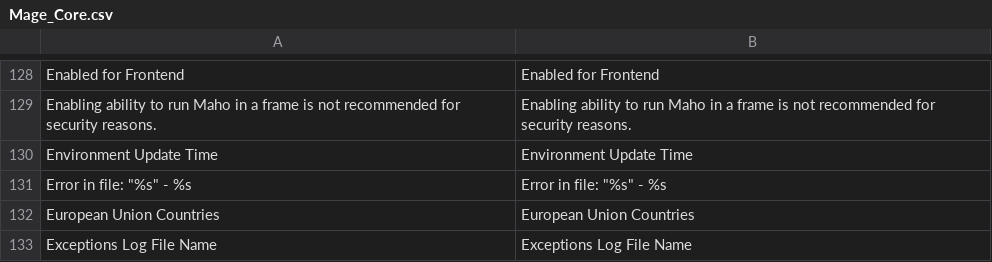
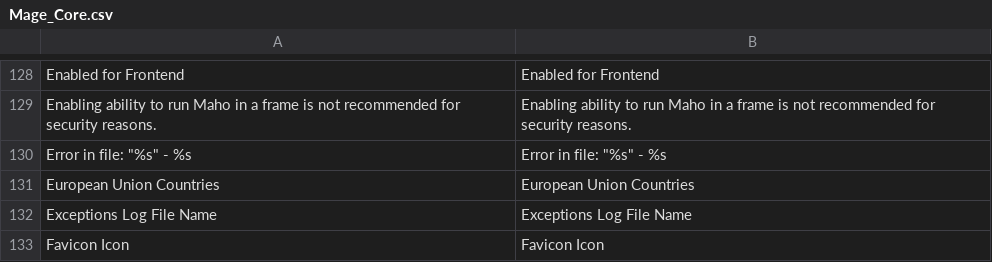
Before and after one commit to MahoCommerce/maho, a CSV file: app/locale/en_US/Mage_Core.csv, drawn as a sheet; only a part is shown, gaps mark what is left out; the shorter side is filled out with more unchanged rows.

Commit message:
Removed unused configuration_update_time setting (#145)

```diff
--- a/app/locale/en_US/Mage_Core.csv
+++ b/app/locale/en_US/Mage_Core.csv
@@ -133,3 +133,2 @@
 "Enabling ability to run Maho in a frame is not recommended for security reasons.","Enabling ability to run Maho in a frame is not recommended for security reasons."
-"Environment Update Time","Environment Update Time"
 "Error in file: ""%s"" - %s","Error in file: ""%s"" - %s"
```
Also changed, not shown: 3 other files.
